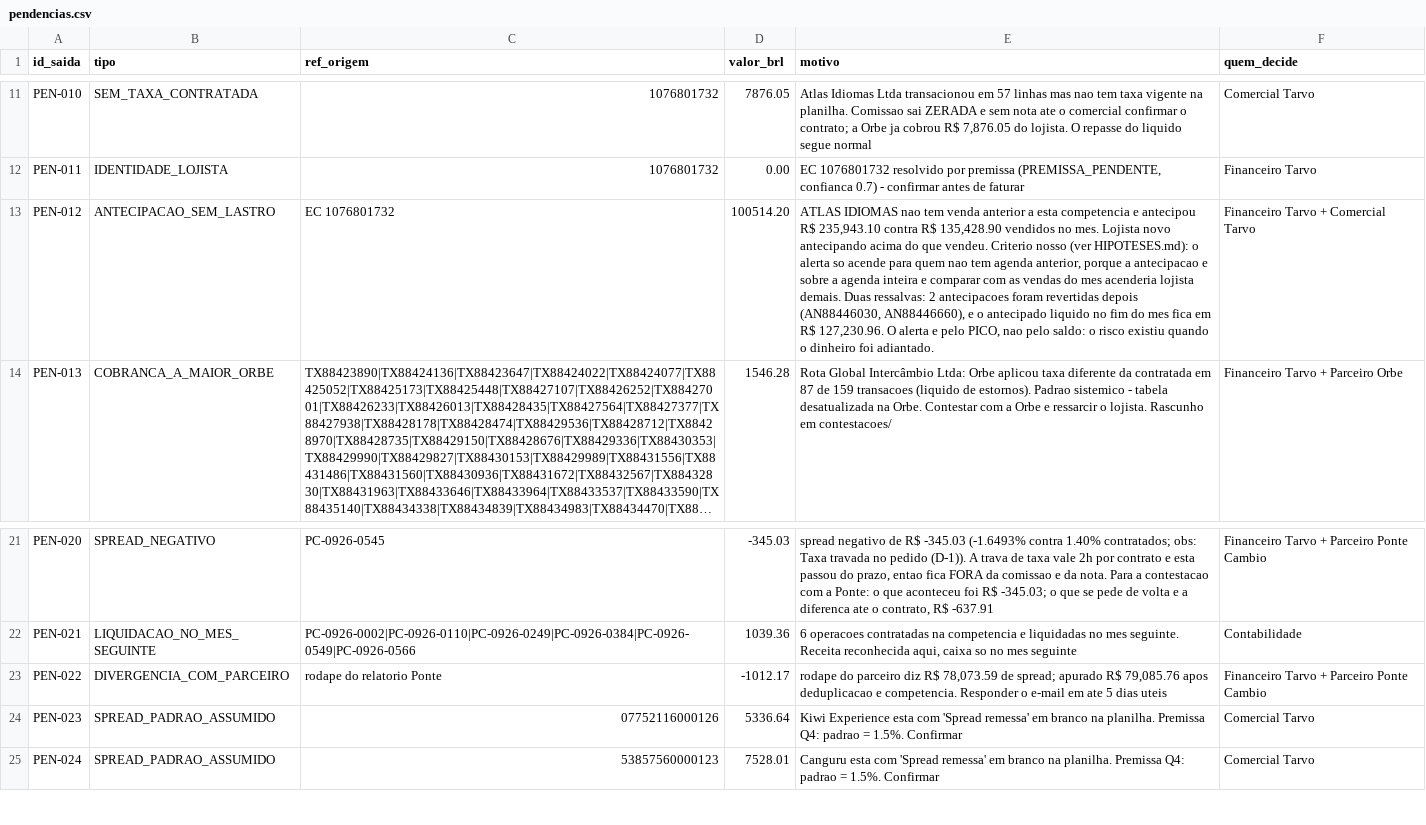
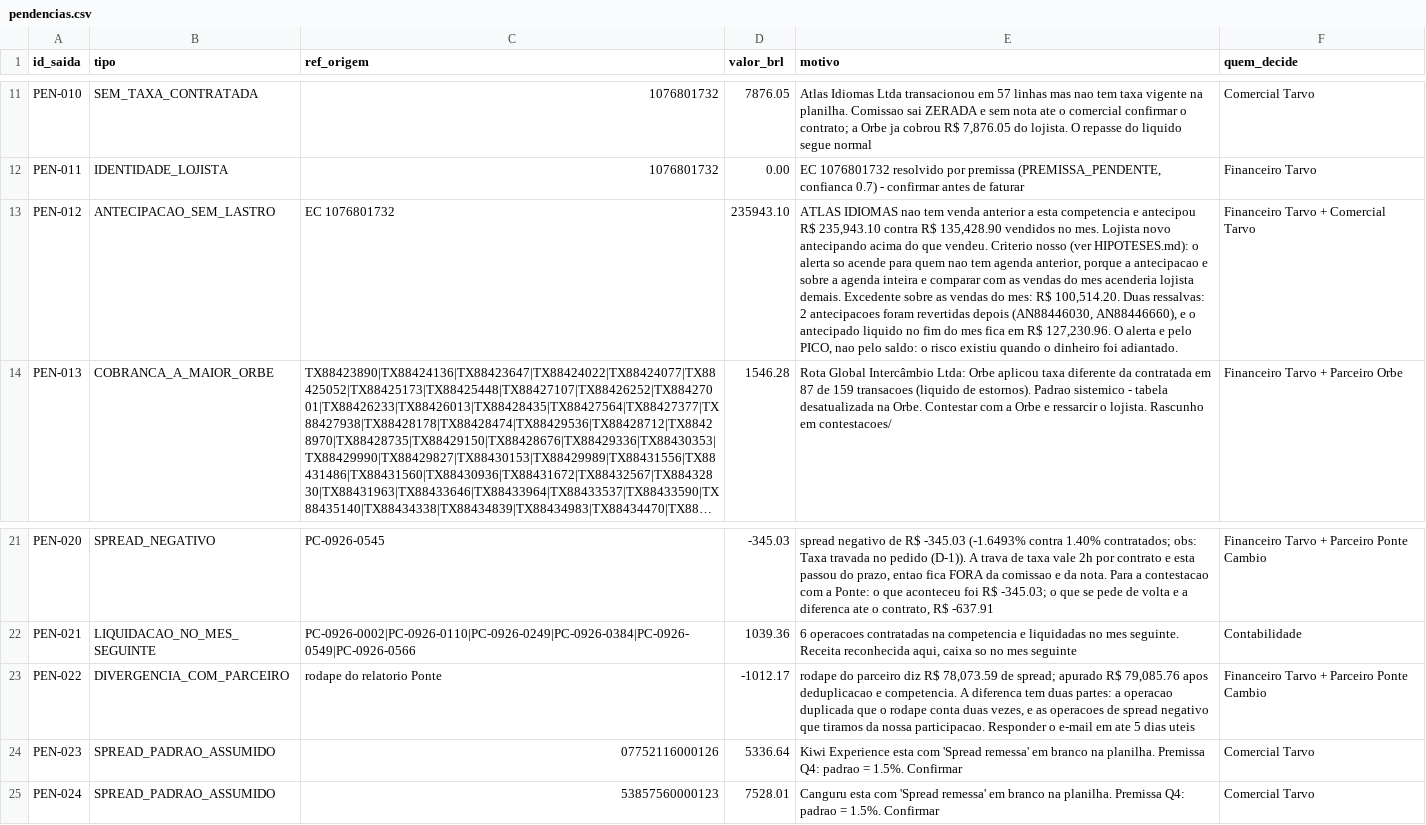
Before and after one commit to aaronromulosampaioaranibar/tarvo-fechamento, a CSV file: saida/pendencias.csv, drawn as a sheet; only a part is shown, gaps mark what is left out; long unchanged cells end in …; the diff names each change by its address in the sheet, - before the commit and + after, or states it on an @@ line.

```diff
--- a/saida/pendencias.csv
+++ b/saida/pendencias.csv
-D13 (valor_brl): 100514.20
+D13 (valor_brl): 235943.10
-E13 (motivo): …lojista demais. Duas ressalvas:…
+E13 (motivo): …lojista demais. Excedente sobre as vendas do mes: R$ 100,514.20. Duas ressalvas:…
-E23 (motivo): …e competencia. Responder o…
+E23 (motivo): …e competencia. A diferenca tem duas partes: a operacao duplicada que o rodape conta duas vezes, e as operacoes de spread negativo que tiramos da nossa participacao. Responder o…
```
Also changed, not shown: 6 other files.
